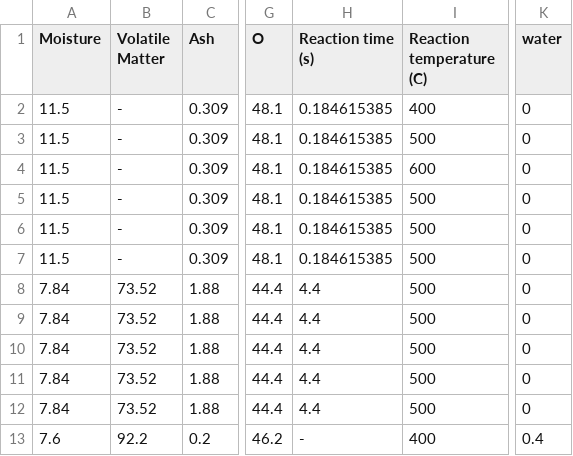
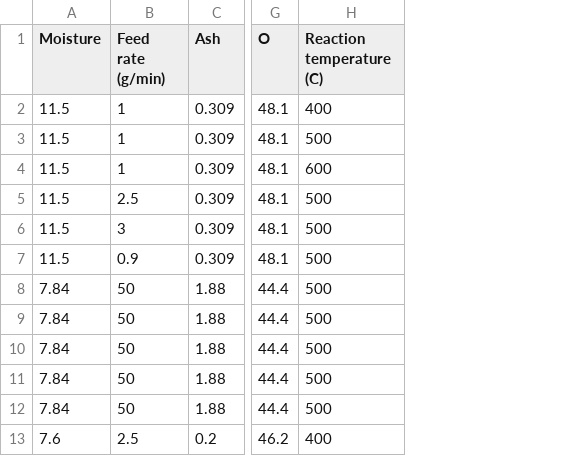
Before and after one commit to ECRL/publication_procedures, a CSV file: product_yields/_data/fluidized_bed.csv, drawn as a sheet; only a part is shown, gaps mark what is left out; removed rows and columns are numbered as before the commit, all else as after; the diff names each change by its address in the sheet, - before the commit and + after, or states it on an @@ line.

```diff
--- a/product_yields/_data/fluidized_bed.csv
+++ b/product_yields/_data/fluidized_bed.csv
-column B (Volatile Matter), rows 2-13: - | - | - | - | - | - | 73.52 | 73.52 | 73.52 | 73.52 | 73.52 | 92.2
+column B (Feed rate (g/min)), rows 2-13: 1 | 1 | 1 | 2.5 | 3 | 0.9 | 50 | 50 | 50 | 50 | 50 | 2.5
-column H (Reaction time (s)), rows 2-13: 0.184615385 | 0.184615385 | 0.184615385 | 0.184615385 | 0.184615385 | 0.184615385 | 4.4 | 4.4 | 4.4 | 4.4 | 4.4 | -
-column K (water), rows 2-13: 0 | 0 | 0 | 0 | 0 | 0 | 0 | 0 | 0 | 0 | 0 | 0.4
```
Also changed, not shown: product_yields/_data/batch_reactor.csv, product_yields/_data/tubular_reactor.csv, 3 other files.
